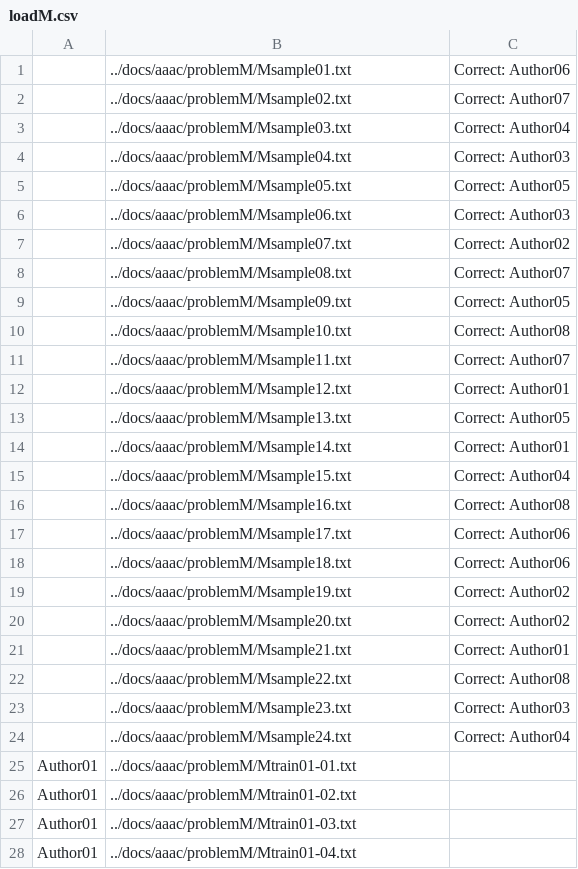
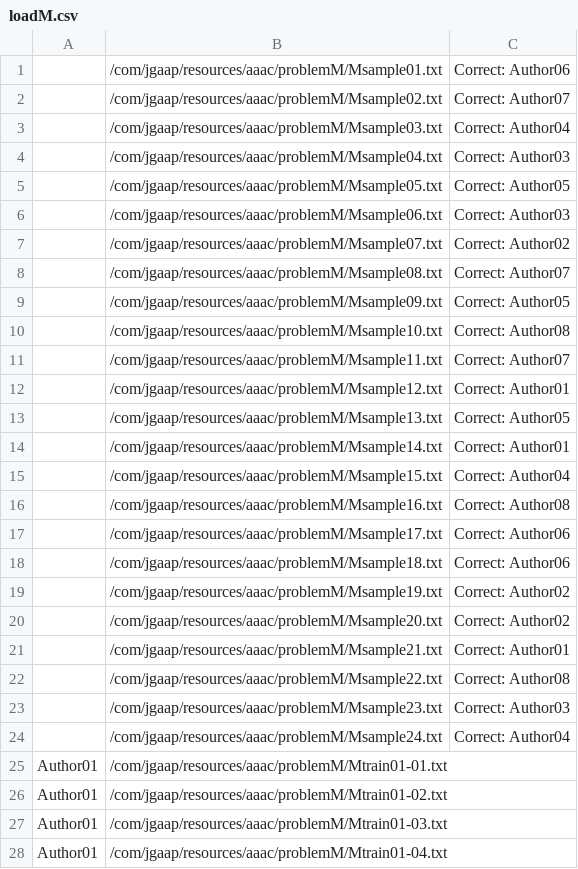
Before and after one commit to giserh/JGAAP, a CSV file: src/com/jgaap/resources/aaac/problemM/loadM.csv, drawn as a sheet; only a part is shown; the diff covers the shown part only.

```diff
--- a/src/com/jgaap/resources/aaac/problemM/loadM.csv
+++ b/src/com/jgaap/resources/aaac/problemM/loadM.csv
@@ -1,28 +1,28 @@
-,../docs/aaac/problemM/Msample01.txt,Correct: Author06
-,../docs/aaac/problemM/Msample02.txt,Correct: Author07
-,../docs/aaac/problemM/Msample03.txt,Correct: Author04
-,../docs/aaac/problemM/Msample04.txt,Correct: Author03
-,../docs/aaac/problemM/Msample05.txt,Correct: Author05
-,../docs/aaac/problemM/Msample06.txt,Correct: Author03
-,../docs/aaac/problemM/Msample07.txt,Correct: Author02
-,../docs/aaac/problemM/Msample08.txt,Correct: Author07
-,../docs/aaac/problemM/Msample09.txt,Correct: Author05
-,../docs/aaac/problemM/Msample10.txt,Correct: Author08
-,../docs/aaac/problemM/Msample11.txt,Correct: Author07
-,../docs/aaac/problemM/Msample12.txt,Correct: Author01
-,../docs/aaac/problemM/Msample13.txt,Correct: Author05
-,../docs/aaac/problemM/Msample14.txt,Correct: Author01
-,../docs/aaac/problemM/Msample15.txt,Correct: Author04
-,../docs/aaac/problemM/Msample16.txt,Correct: Author08
-,../docs/aaac/problemM/Msample17.txt,Correct: Author06
-,../docs/aaac/problemM/Msample18.txt,Correct: Author06
-,../docs/aaac/problemM/Msample19.txt,Correct: Author02
-,../docs/aaac/problemM/Msample20.txt,Correct: Author02
-,../docs/aaac/problemM/Msample21.txt,Correct: Author01
-,../docs/aaac/problemM/Msample22.txt,Correct: Author08
-,../docs/aaac/problemM/Msample23.txt,Correct: Author03
-,../docs/aaac/problemM/Msample24.txt,Correct: Author04
-Author01,../docs/aaac/problemM/Mtrain01-01.txt,
-Author01,../docs/aaac/problemM/Mtrain01-02.txt,
-Author01,../docs/aaac/problemM/Mtrain01-03.txt,
-Author01,../docs/aaac/problemM/Mtrain01-04.txt,
+,/com/jgaap/resources/aaac/problemM/Msample01.txt,Correct: Author06
+,/com/jgaap/resources/aaac/problemM/Msample02.txt,Correct: Author07
+,/com/jgaap/resources/aaac/problemM/Msample03.txt,Correct: Author04
+,/com/jgaap/resources/aaac/problemM/Msample04.txt,Correct: Author03
+,/com/jgaap/resources/aaac/problemM/Msample05.txt,Correct: Author05
+,/com/jgaap/resources/aaac/problemM/Msample06.txt,Correct: Author03
+,/com/jgaap/resources/aaac/problemM/Msample07.txt,Correct: Author02
+,/com/jgaap/resources/aaac/problemM/Msample08.txt,Correct: Author07
+,/com/jgaap/resources/aaac/problemM/Msample09.txt,Correct: Author05
+,/com/jgaap/resources/aaac/problemM/Msample10.txt,Correct: Author08
+,/com/jgaap/resources/aaac/problemM/Msample11.txt,Correct: Author07
+,/com/jgaap/resources/aaac/problemM/Msample12.txt,Correct: Author01
+,/com/jgaap/resources/aaac/problemM/Msample13.txt,Correct: Author05
+,/com/jgaap/resources/aaac/problemM/Msample14.txt,Correct: Author01
+,/com/jgaap/resources/aaac/problemM/Msample15.txt,Correct: Author04
+,/com/jgaap/resources/aaac/problemM/Msample16.txt,Correct: Author08
+,/com/jgaap/resources/aaac/problemM/Msample17.txt,Correct: Author06
+,/com/jgaap/resources/aaac/problemM/Msample18.txt,Correct: Author06
+,/com/jgaap/resources/aaac/problemM/Msample19.txt,Correct: Author02
+,/com/jgaap/resources/aaac/problemM/Msample20.txt,Correct: Author02
+,/com/jgaap/resources/aaac/problemM/Msample21.txt,Correct: Author01
+,/com/jgaap/resources/aaac/problemM/Msample22.txt,Correct: Author08
+,/com/jgaap/resources/aaac/problemM/Msample23.txt,Correct: Author03
+,/com/jgaap/resources/aaac/problemM/Msample24.txt,Correct: Author04
+Author01,/com/jgaap/resources/aaac/problemM/Mtrain01-01.txt,
+Author01,/com/jgaap/resources/aaac/problemM/Mtrain01-02.txt,
+Author01,/com/jgaap/resources/aaac/problemM/Mtrain01-03.txt,
+Author01,/com/jgaap/resources/aaac/problemM/Mtrain01-04.txt,
```
Also changed, not shown: 44 edited cells elsewhere in this file, src/com/jgaap/resources/aaac/problemA/loadA.csv, src/com/jgaap/resources/aaac/problemB/loadB.csv, 10 other files.
